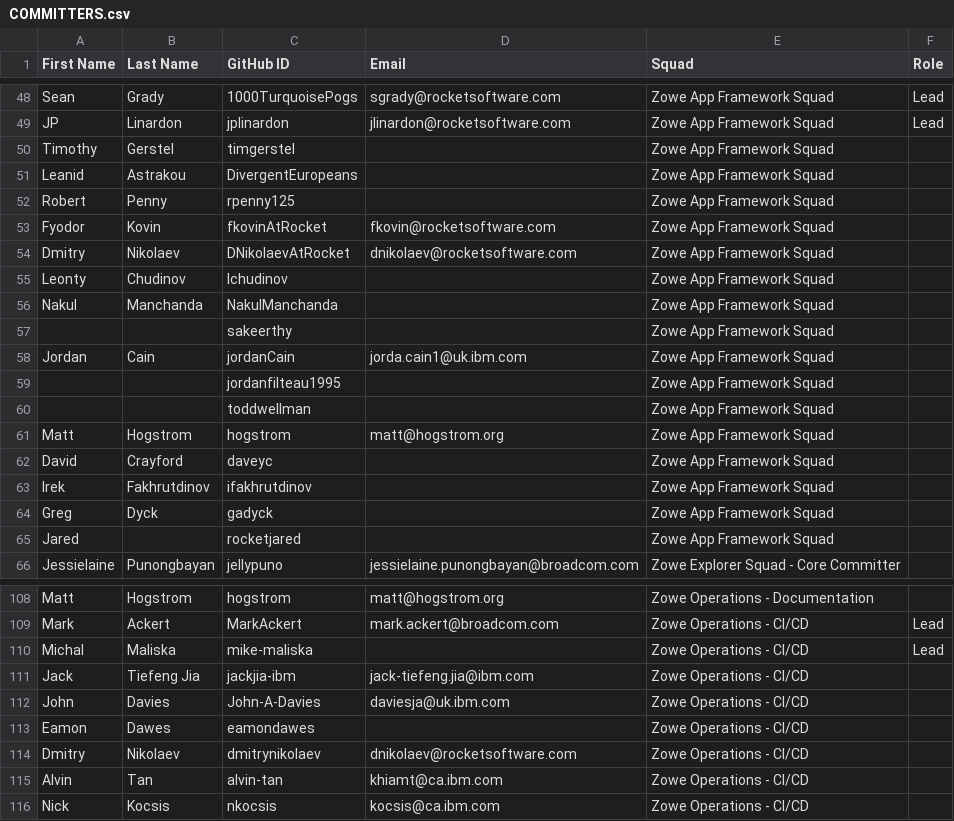
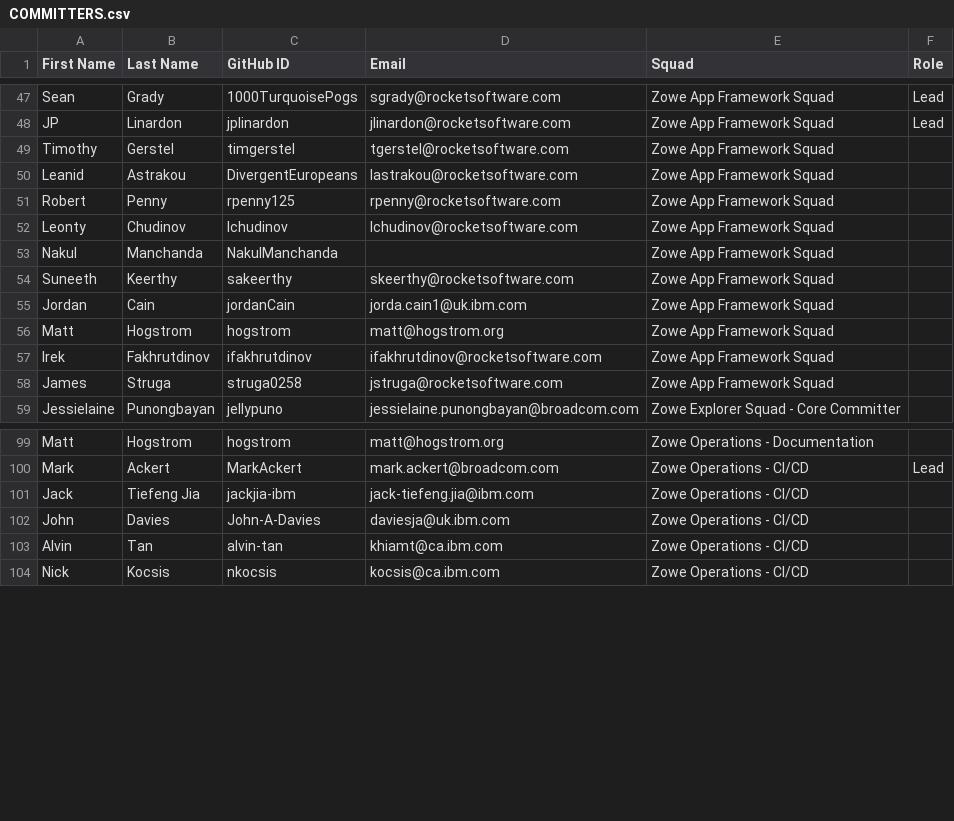
Before and after one commit to zowe/community, a CSV file: COMMITTERS.csv, drawn as a sheet; only a part is shown, gaps mark what is left out; the diff covers the shown part only.

Commit message:
Rocket staff updates
Signed-off-by: JP Linardon <jlinardon@rocketsoftware.com>

```diff
--- a/COMMITTERS.csv
+++ b/COMMITTERS.csv
@@ -49,18 +48,12 @@ Sean,Grady,1000TurquoisePogs,sgrady@rocketsoftware.com,Zowe App Framework Squad,
 JP,Linardon,jplinardon,jlinardon@rocketsoftware.com,Zowe App Framework Squad,Lead
-Timothy,Gerstel,timgerstel,,Zowe App Framework Squad,
-Leanid,Astrakou,DivergentEuropeans,,Zowe App Framework Squad,
-Robert,Penny,rpenny125,,Zowe App Framework Squad,
-Fyodor,Kovin,fkovinAtRocket,fkovin@rocketsoftware.com,Zowe App Framework Squad,
-Dmitry,Nikolaev,DNikolaevAtRocket,dnikolaev@rocketsoftware.com,Zowe App Framework Squad,
-Leonty,Chudinov,lchudinov,,Zowe App Framework Squad,
+Timothy,Gerstel,timgerstel,tgerstel@rocketsoftware.com,Zowe App Framework Squad,
+Leanid,Astrakou,DivergentEuropeans,lastrakou@rocketsoftware.com,Zowe App Framework Squad,
+Robert,Penny,rpenny125,rpenny@rocketsoftware.com,Zowe App Framework Squad,
+Leonty,Chudinov,lchudinov,lchudinov@rocketsoftware.com,Zowe App Framework Squad,
 Nakul,Manchanda,NakulManchanda,,Zowe App Framework Squad,
-,,sakeerthy,,Zowe App Framework Squad,
+Suneeth,Keerthy,sakeerthy,skeerthy@rocketsoftware.com,Zowe App Framework Squad,
 Jordan,Cain,jordanCain,jorda.cain1@uk.ibm.com,Zowe App Framework Squad,
-,,jordanfilteau1995,,Zowe App Framework Squad,
-,,toddwellman,,Zowe App Framework Squad,
 Matt,Hogstrom,hogstrom,matt@hogstrom.org,Zowe App Framework Squad,
-David,Crayford,daveyc,,Zowe App Framework Squad,
-Irek,Fakhrutdinov,ifakhrutdinov,,Zowe App Framework Squad,
-Greg,Dyck,gadyck,,Zowe App Framework Squad,
-Jared,,rocketjared,,Zowe App Framework Squad,
+Irek,Fakhrutdinov,ifakhrutdinov,ifakhrutdinov@rocketsoftware.com,Zowe App Framework Squad,
+James,Struga,struga0258,jstruga@rocketsoftware.com,Zowe App Framework Squad,
 Jessielaine,Punongbayan,jellypuno,jessielaine.punongbayan@broadcom.com,Zowe Explorer Squad - Core Committer,
@@ -109,7 +100,4 @@ Matt,Hogstrom,hogstrom,matt@hogstrom.org, Zowe Operations - Documentation,
 Mark,Ackert,MarkAckert,mark.ackert@broadcom.com, Zowe Operations - CI/CD, Lead
-Michal,Maliska,mike-maliska,, Zowe Operations - CI/CD, Lead
 Jack,Tiefeng Jia,jackjia-ibm,jack-tiefeng.jia@ibm.com, Zowe Operations - CI/CD,
 John,Davies,John-A-Davies,daviesja@uk.ibm.com, Zowe Operations - CI/CD,
-Eamon,Dawes,eamondawes,, Zowe Operations - CI/CD,
-Dmitry,Nikolaev,dmitrynikolaev,dnikolaev@rocketsoftware.com, Zowe Operations - CI/CD,
 Alvin,Tan,alvin-tan,khiamt@ca.ibm.com, Zowe Operations - CI/CD,
```
Also changed, not shown: 3 removed rows and 1 edited cell elsewhere in this file.
